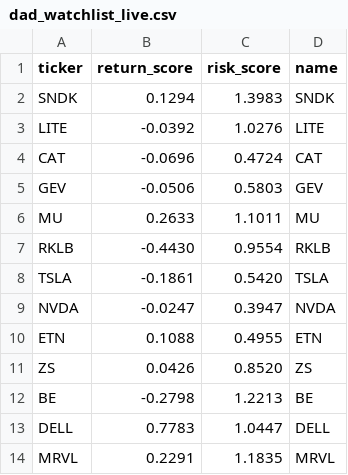
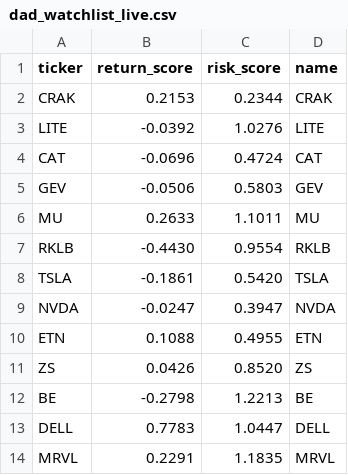
Before and after one commit to HeywoodGeblomi/PrymGyroSort, a CSV file: data/dad_watchlist_live.csv, drawn as a sheet; removed rows and columns are numbered as before the commit, all else as after; the diff names each change by its address in the sheet, - before the commit and + after, or states it on an @@ line.

```diff
--- a/data/dad_watchlist_live.csv
+++ b/data/dad_watchlist_live.csv
-row 2: SNDK | 0.1294 | 1.3983 | SNDK
+row 2: CRAK | 0.2153 | 0.2344 | CRAK
```
Also changed, not shown: data/dad_watchlist.csv, 2 other files.
